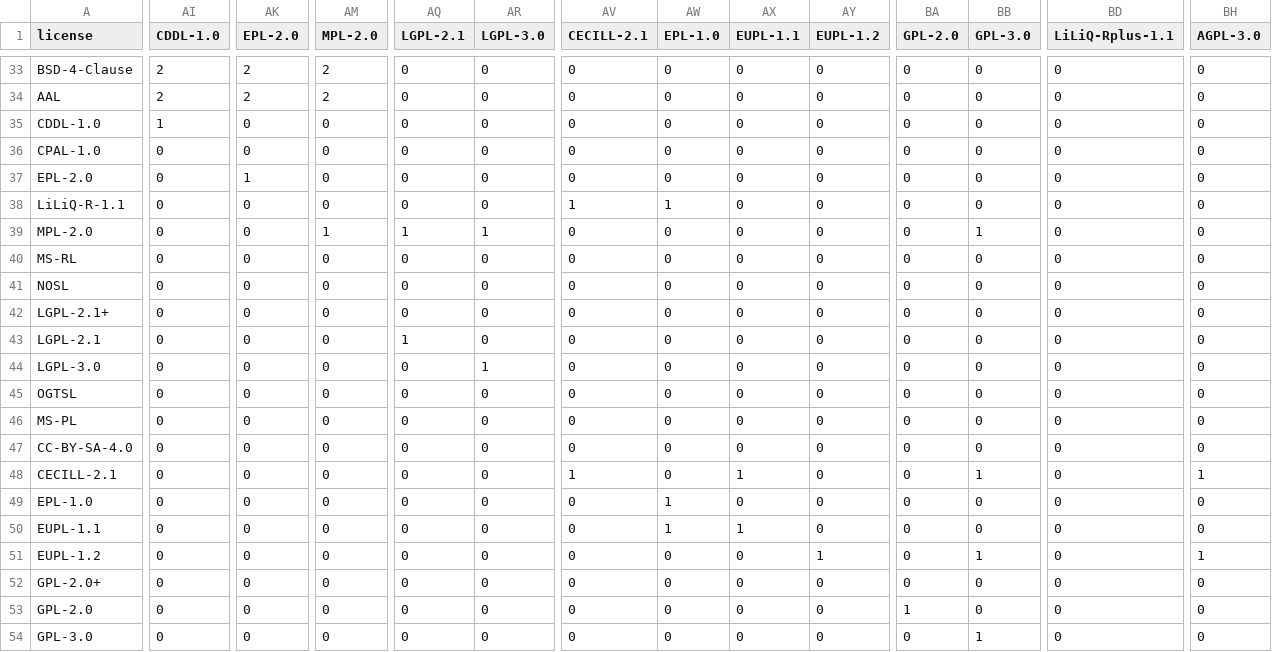
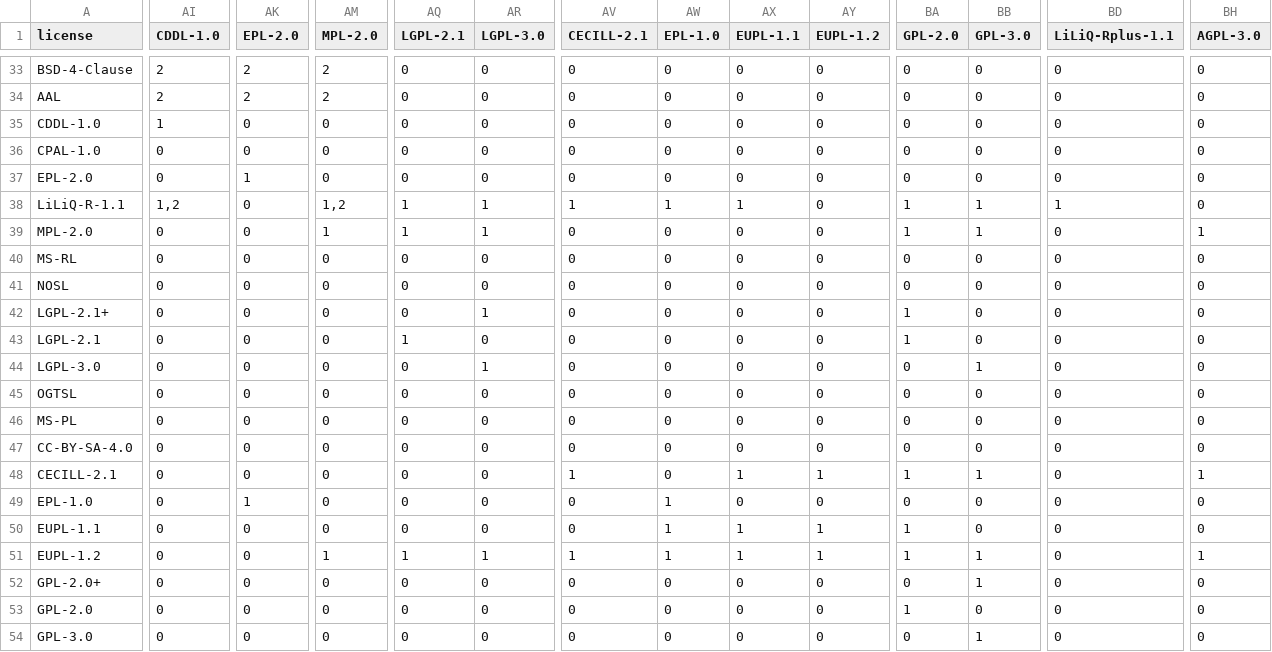
Before and after one commit to osslab-pku/OSSLSelection, a CSV file: OSSLSelection/homepage/compatibility_58.csv, drawn as a sheet; only a part is shown, gaps mark what is left out; the diff covers the shown part only; the diff names each change by its address in the sheet, - before the commit and + after, or states it on an @@ line.

```diff
--- a/OSSLSelection/homepage/compatibility_58.csv
+++ b/OSSLSelection/homepage/compatibility_58.csv
-AI38 (CDDL-1.0): 0
+AI38 (CDDL-1.0): 1,2
-AM38 (MPL-2.0): 0
+AM38 (MPL-2.0): 1,2
-AQ38 (LGPL-2.1): 0
+AQ38 (LGPL-2.1): 1
-AR38 (LGPL-3.0): 0
+AR38 (LGPL-3.0): 1
-AX38 (EUPL-1.1): 0
+AX38 (EUPL-1.1): 1
-BA38:BA39 (GPL-2.0): 0
+BA38:BA39 (GPL-2.0): 1
-BB38 (GPL-3.0): 0
+BB38 (GPL-3.0): 1
-BD38 (LiLiQ-Rplus-1.1): 0
+BD38 (LiLiQ-Rplus-1.1): 1
-BH39 (AGPL-3.0): 0
+BH39 (AGPL-3.0): 1
-AR42 (LGPL-3.0): 0
+AR42 (LGPL-3.0): 1
-BA42:BA43 (GPL-2.0): 0
+BA42:BA43 (GPL-2.0): 1
-BB44 (GPL-3.0): 0
+BB44 (GPL-3.0): 1
-AY48 (EUPL-1.2): 0
+AY48 (EUPL-1.2): 1
-BA48 (GPL-2.0): 0
+BA48 (GPL-2.0): 1
-AK49 (EPL-2.0): 0
+AK49 (EPL-2.0): 1
-AY50 (EUPL-1.2): 0
+AY50 (EUPL-1.2): 1
-BA50:BA51 (GPL-2.0): 0
+BA50:BA51 (GPL-2.0): 1
-AM51 (MPL-2.0): 0
+AM51 (MPL-2.0): 1
-AQ51 (LGPL-2.1): 0
+AQ51 (LGPL-2.1): 1
-AR51 (LGPL-3.0): 0
+AR51 (LGPL-3.0): 1
-AV51 (CECILL-2.1): 0
+AV51 (CECILL-2.1): 1
-AW51 (EPL-1.0): 0
+AW51 (EPL-1.0): 1
-AX51 (EUPL-1.1): 0
+AX51 (EUPL-1.1): 1
-BB52 (GPL-3.0): 0
+BB52 (GPL-3.0): 1
```
Also changed, not shown: 11 edited cells elsewhere in this file, OSSLSelection/homepage/licenses_terms_58.csv, 6 other files.
